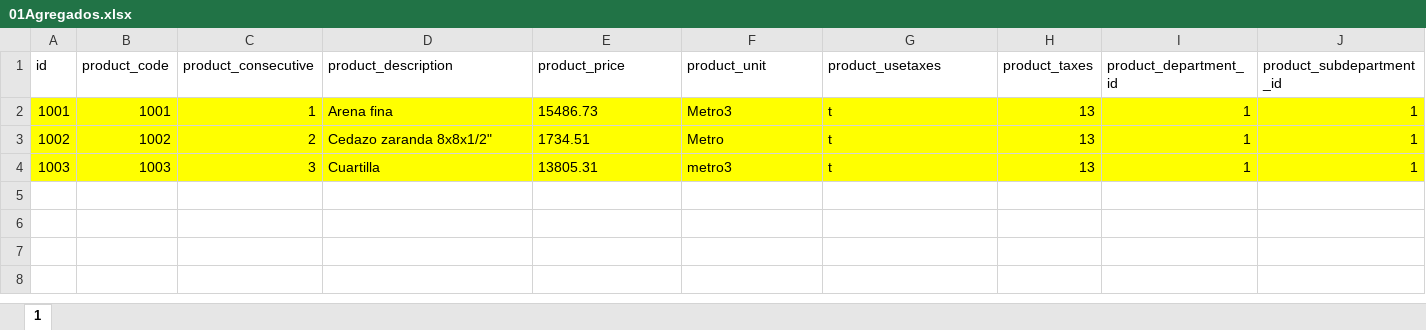
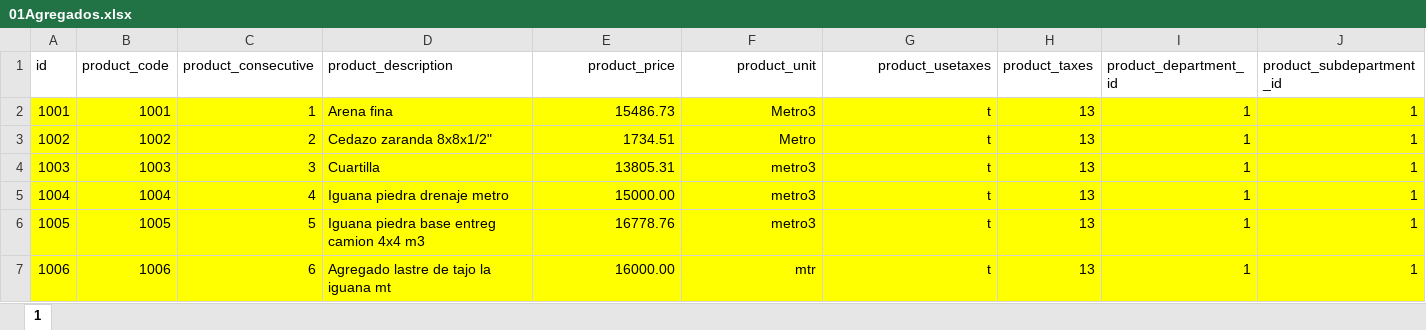
Before and after one commit to emanulz/COTOCO, an Excel workbook: excels/materiales/01Agregados.xlsx, sheet 1, drawn as a sheet; only a part is shown; values as stored, in another font and other column widths than the file's, no borders; rows hold the shown columns only; the diff names each change by its address in the sheet, - before the commit and + after, or states it on an @@ line.

```diff
--- a/excels/materiales/01Agregados.xlsx (sheet 1)
+++ b/excels/materiales/01Agregados.xlsx (sheet 1)
-E1:G4 alignment: left
+E1:G4 alignment: right
+row 5: 1004 | 1004 | 4 | Iguana piedra drenaje metro | 15000.00 | metro3 | t | 13 | 1 | 1
+row 6: 1005 | 1005 | 5 | Iguana piedra base entreg camion 4x4 m3 | 16778.76 | metro3 | t | 13 | 1 | 1
+row 7: 1006 | 1006 | 6 | Agregado lastre de tajo la iguana mt | 16000.00 | mtr | t | 13 | 1 | 1
```
Also changed, not shown: excels/materiales/04Acero(varilla).xlsx, excels/materiales/06Cielos.xlsx, 37 other files.
